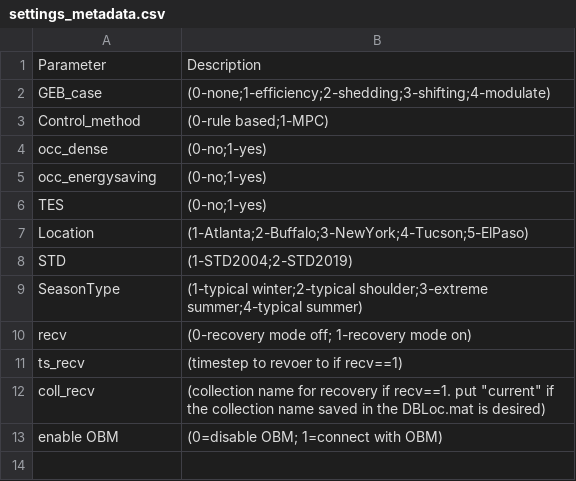
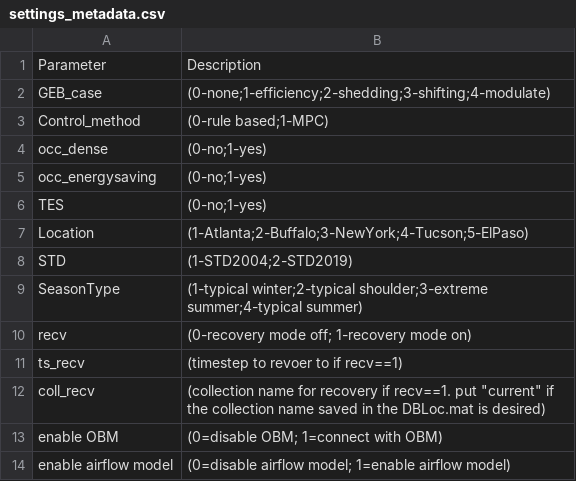
Before and after one commit to DrexelBSEG/occ-behav-demand-flex, a CSV file: testbed/settings_metadata.csv, drawn as a sheet; the diff names each change by its address in the sheet, - before the commit and + after, or states it on an @@ line.

Commit message:
add a switch to enable or disable airflow model

```diff
--- a/testbed/settings_metadata.csv
+++ b/testbed/settings_metadata.csv
+row 14: enable airflow model | (0=disable airflow model; 1=enable airflow model)
```
Also changed, not shown: 10 other files.
